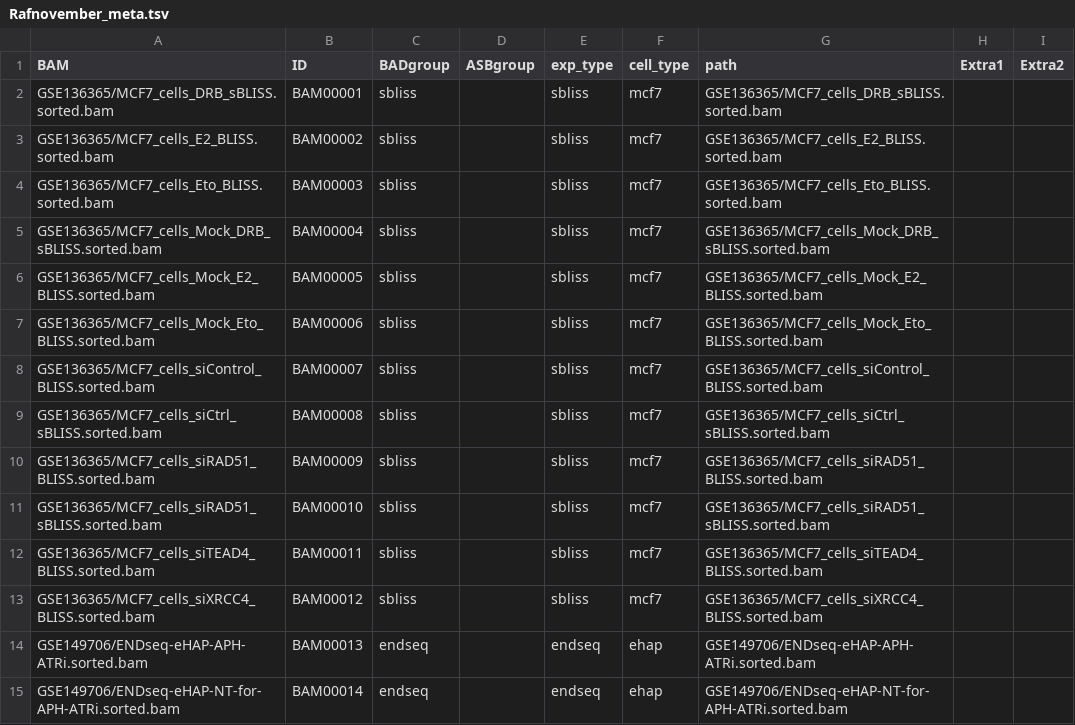
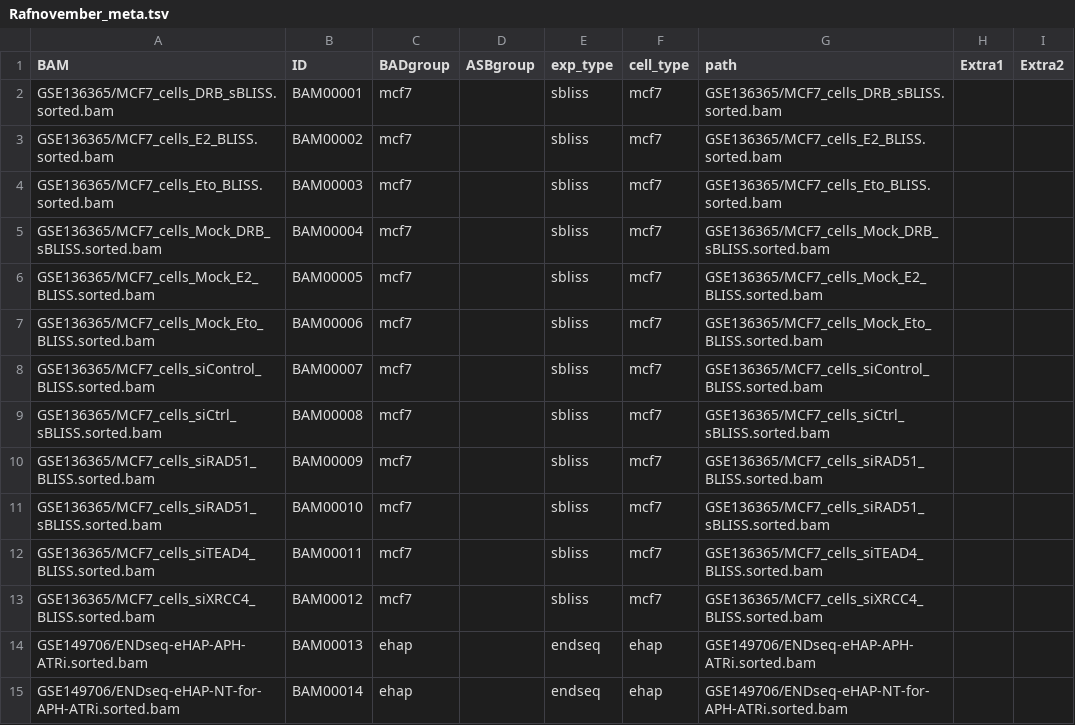
Before and after one commit to Aryunaa/viadastra, a TSV file: metas/Rafnovember_meta.tsv, drawn as a sheet; only a part is shown; the diff covers the shown part only.

```diff
--- a/metas/Rafnovember_meta.tsv
+++ b/metas/Rafnovember_meta.tsv
@@ -1,15 +1,15 @@
 BAM	ID	BADgroup	ASBgroup	exp_type	cell_type	path	Extra1	Extra2
-GSE136365/MCF7_cells_DRB_sBLISS.sorted.bam	BAM00001	sbliss		sbliss	mcf7	GSE136365/MCF7_cells_DRB_sBLISS.sorted.bam		
-GSE136365/MCF7_cells_E2_BLISS.sorted.bam	BAM00002	sbliss		sbliss	mcf7	GSE136365/MCF7_cells_E2_BLISS.sorted.bam		
-GSE136365/MCF7_cells_Eto_BLISS.sorted.bam	BAM00003	sbliss		sbliss	mcf7	GSE136365/MCF7_cells_Eto_BLISS.sorted.bam		
-GSE136365/MCF7_cells_Mock_DRB_sBLISS.sorted.bam	BAM00004	sbliss		sbliss	mcf7	GSE136365/MCF7_cells_Mock_DRB_sBLISS.sorted.bam		
-GSE136365/MCF7_cells_Mock_E2_BLISS.sorted.bam	BAM00005	sbliss		sbliss	mcf7	GSE136365/MCF7_cells_Mock_E2_BLISS.sorted.bam		
-GSE136365/MCF7_cells_Mock_Eto_BLISS.sorted.bam	BAM00006	sbliss		sbliss	mcf7	GSE136365/MCF7_cells_Mock_Eto_BLISS.sorted.bam		
-GSE136365/MCF7_cells_siControl_BLISS.sorted.bam	BAM00007	sbliss		sbliss	mcf7	GSE136365/MCF7_cells_siControl_BLISS.sorted.bam		
-GSE136365/MCF7_cells_siCtrl_sBLISS.sorted.bam	BAM00008	sbliss		sbliss	mcf7	GSE136365/MCF7_cells_siCtrl_sBLISS.sorted.bam		
-GSE136365/MCF7_cells_siRAD51_BLISS.sorted.bam	BAM00009	sbliss		sbliss	mcf7	GSE136365/MCF7_cells_siRAD51_BLISS.sorted.bam		
-GSE136365/MCF7_cells_siRAD51_sBLISS.sorted.bam	BAM00010	sbliss		sbliss	mcf7	GSE136365/MCF7_cells_siRAD51_sBLISS.sorted.bam		
-GSE136365/MCF7_cells_siTEAD4_BLISS.sorted.bam	BAM00011	sbliss		sbliss	mcf7	GSE136365/MCF7_cells_siTEAD4_BLISS.sorted.bam		
-GSE136365/MCF7_cells_siXRCC4_BLISS.sorted.bam	BAM00012	sbliss		sbliss	mcf7	GSE136365/MCF7_cells_siXRCC4_BLISS.sorted.bam		
-GSE149706/ENDseq-eHAP-APH-ATRi.sorted.bam	BAM00013	endseq		endseq	ehap	GSE149706/ENDseq-eHAP-APH-ATRi.sorted.bam		
-GSE149706/ENDseq-eHAP-NT-for-APH-ATRi.sorted.bam	BAM00014	endseq		endseq	ehap	GSE149706/ENDseq-eHAP-NT-for-APH-ATRi.sorted.bam		
+GSE136365/MCF7_cells_DRB_sBLISS.sorted.bam	BAM00001	mcf7		sbliss	mcf7	GSE136365/MCF7_cells_DRB_sBLISS.sorted.bam		
+GSE136365/MCF7_cells_E2_BLISS.sorted.bam	BAM00002	mcf7		sbliss	mcf7	GSE136365/MCF7_cells_E2_BLISS.sorted.bam		
+GSE136365/MCF7_cells_Eto_BLISS.sorted.bam	BAM00003	mcf7		sbliss	mcf7	GSE136365/MCF7_cells_Eto_BLISS.sorted.bam		
+GSE136365/MCF7_cells_Mock_DRB_sBLISS.sorted.bam	BAM00004	mcf7		sbliss	mcf7	GSE136365/MCF7_cells_Mock_DRB_sBLISS.sorted.bam		
+GSE136365/MCF7_cells_Mock_E2_BLISS.sorted.bam	BAM00005	mcf7		sbliss	mcf7	GSE136365/MCF7_cells_Mock_E2_BLISS.sorted.bam		
+GSE136365/MCF7_cells_Mock_Eto_BLISS.sorted.bam	BAM00006	mcf7		sbliss	mcf7	GSE136365/MCF7_cells_Mock_Eto_BLISS.sorted.bam		
+GSE136365/MCF7_cells_siControl_BLISS.sorted.bam	BAM00007	mcf7		sbliss	mcf7	GSE136365/MCF7_cells_siControl_BLISS.sorted.bam		
+GSE136365/MCF7_cells_siCtrl_sBLISS.sorted.bam	BAM00008	mcf7		sbliss	mcf7	GSE136365/MCF7_cells_siCtrl_sBLISS.sorted.bam		
+GSE136365/MCF7_cells_siRAD51_BLISS.sorted.bam	BAM00009	mcf7		sbliss	mcf7	GSE136365/MCF7_cells_siRAD51_BLISS.sorted.bam		
+GSE136365/MCF7_cells_siRAD51_sBLISS.sorted.bam	BAM00010	mcf7		sbliss	mcf7	GSE136365/MCF7_cells_siRAD51_sBLISS.sorted.bam		
+GSE136365/MCF7_cells_siTEAD4_BLISS.sorted.bam	BAM00011	mcf7		sbliss	mcf7	GSE136365/MCF7_cells_siTEAD4_BLISS.sorted.bam		
+GSE136365/MCF7_cells_siXRCC4_BLISS.sorted.bam	BAM00012	mcf7		sbliss	mcf7	GSE136365/MCF7_cells_siXRCC4_BLISS.sorted.bam		
+GSE149706/ENDseq-eHAP-APH-ATRi.sorted.bam	BAM00013	ehap		endseq	ehap	GSE149706/ENDseq-eHAP-APH-ATRi.sorted.bam		
+GSE149706/ENDseq-eHAP-NT-for-APH-ATRi.sorted.bam	BAM00014	ehap		endseq	ehap	GSE149706/ENDseq-eHAP-NT-for-APH-ATRi.sorted.bam		
```
Also changed, not shown: 53 edited cells elsewhere in this file, 2 other files.
